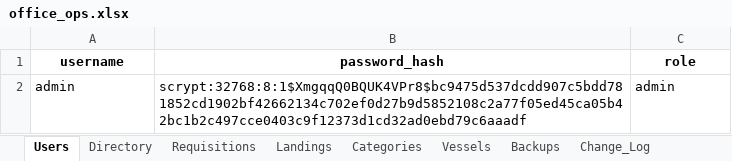
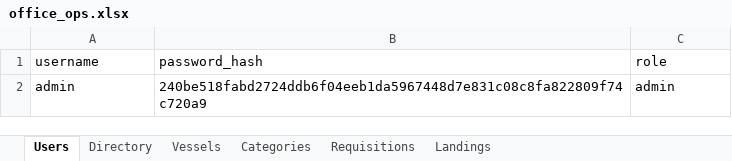
Before and after one commit to sfeirlucien/amt-procurement, an Excel workbook: data/office_ops.xlsx, sheet Users, drawn as a sheet; values as stored, in another font and other column widths than the file's, no borders; the diff names each change by its address in the sheet, - before the commit and + after, or states it on an @@ line.

```diff
--- a/data/office_ops.xlsx (sheet Users)
+++ b/data/office_ops.xlsx (sheet Users)
-sheet tab: Backups
-sheet tab: Change_Log
@@ sheet tab order changed: Users | Directory | Vessels | Categories | Requisitions | Landings @@
@@ A1:C1 bold: on → off, alignment: center → left @@
-B2 (password_hash): scrypt:32768:8:1$XmgqqQ0BQUK4VPr8$bc9475d537dcdd907c5bdd781852cd1902bf42662134c702ef0d27b9d5852108c2a77f05ed45ca05b42bc1b2c497cce0403c9f12373d1cd32ad0ebd79c6aaadf
+B2 (password_hash): 240be518fabd2724ddb6f04eeb1da5967448d7e831c08c8fa822809f74c720a9
```
Also changed, not shown: sheet Directory, sheet Landings, sheet Requisitions, sheet Categories, sheet Vessels.
